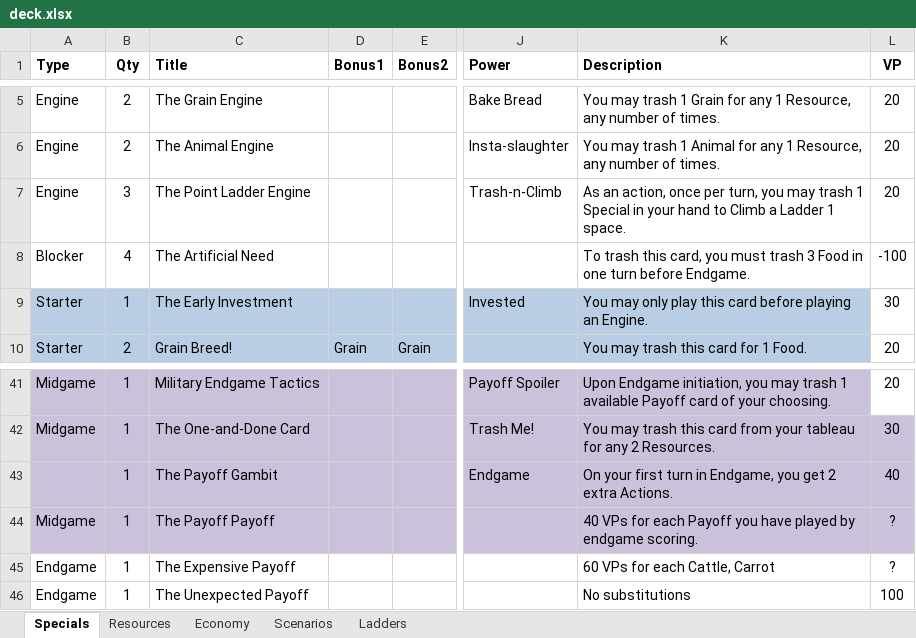
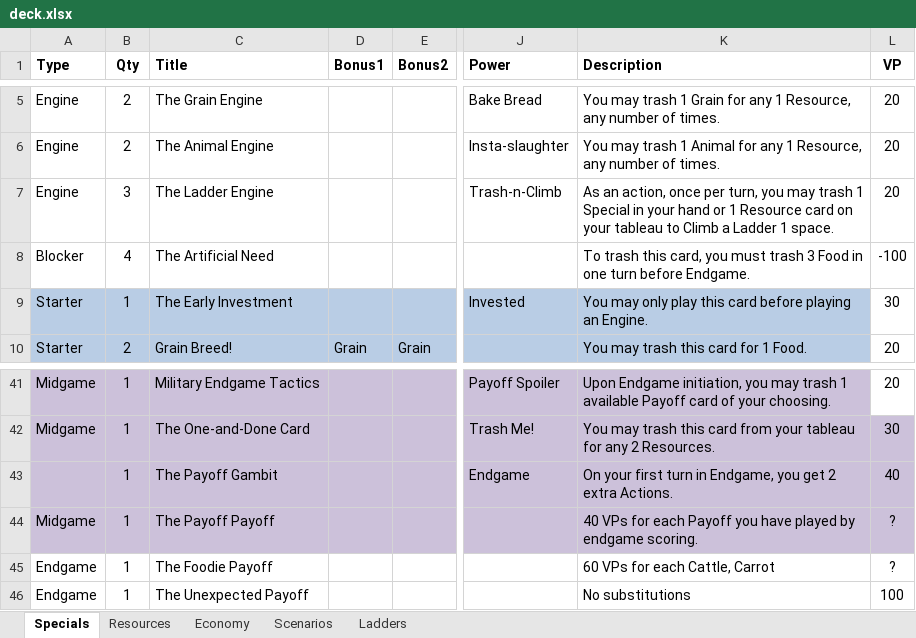
Before and after one commit to andymeneely/victory-point-salad, an Excel workbook: data/deck.xlsx, sheet Specials, drawn as a sheet; only a part is shown, gaps mark what is left out; values as stored, in another font and other column widths than the file's, no borders; the diff names each change by its address in the sheet, - before the commit and + after, or states it on an @@ line.

```diff
--- a/data/deck.xlsx (sheet Specials)
+++ b/data/deck.xlsx (sheet Specials)
-C7 (Title): The Point Ladder Engine
+C7 (Title): The Ladder Engine
-K7 (Description): …your hand to Climb…
+K7 (Description): …your hand or 1 Resource card on your tableau to Climb…
-C45 (Title): The Expensive Payoff
+C45 (Title): The Foodie Payoff
```
Also changed, not shown: 3 other files.
